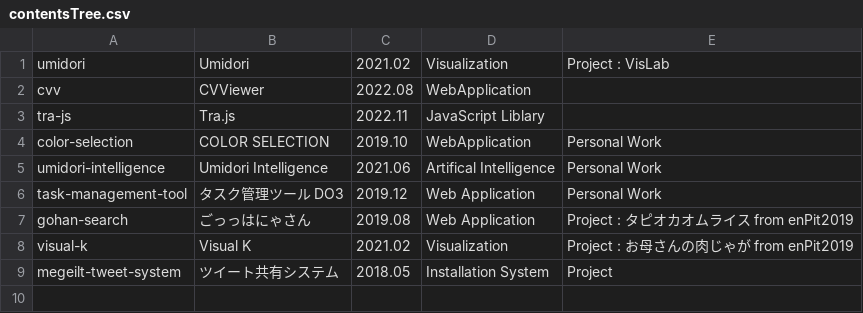
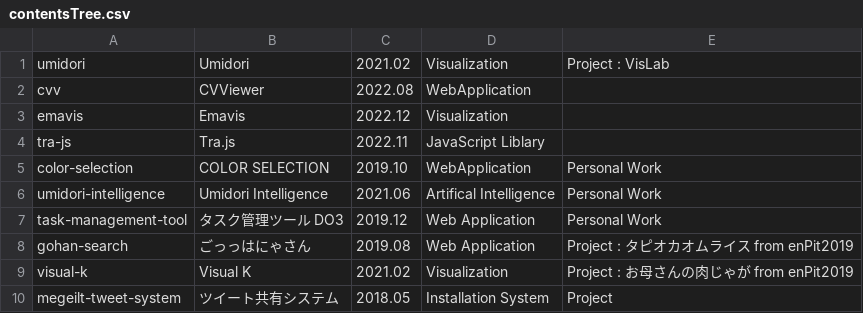
Before and after one commit to tomoya-onuki/tomoya-onunki.github.io, a CSV file: software/admin/contentsTree.csv, drawn as a sheet.

```diff
--- a/software/admin/contentsTree.csv
+++ b/software/admin/contentsTree.csv
@@ -2,2 +2,3 @@ umidori,Umidori, 2021.02, Visualization, Project : VisLab
 cvv, CVViewer, 2022.08, WebApplication,
+emavis, Emavis, 2022.12, Visualization,
 tra-js, Tra.js, 2022.11, JavaScript Liblary,
```
Also changed, not shown: 11 other files.
